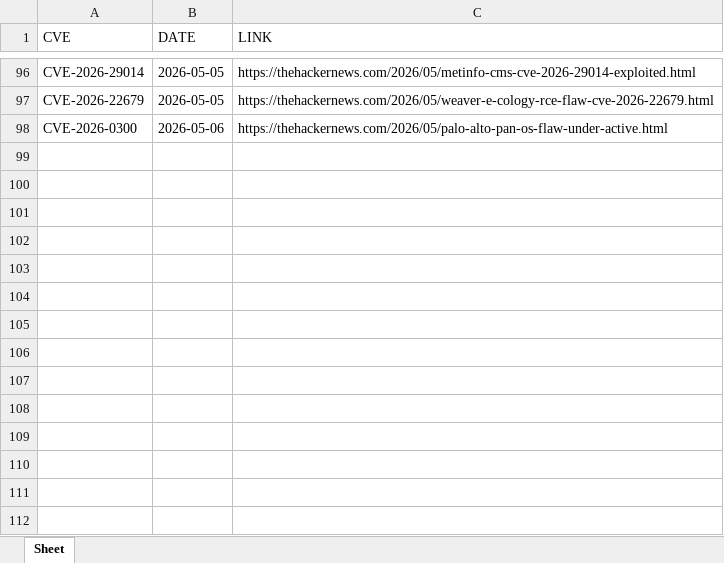
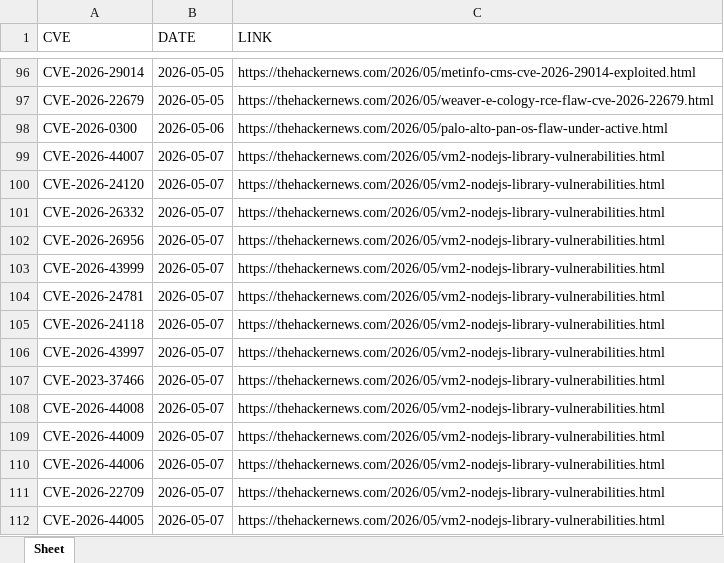
Before and after one commit to thanujbtech-lgtm/hackernews_cve, an Excel workbook: data.xlsx, sheet Sheet, drawn as a sheet; only a part is shown, gaps mark what is left out; values as stored, in another font and other column widths than the file's, no borders; the diff names each change by its address in the sheet, - before the commit and + after, or states it on an @@ line.

```diff
--- a/data.xlsx (sheet Sheet)
+++ b/data.xlsx (sheet Sheet)
+row 99: CVE-2026-44007 | 2026-05-07 | https://thehackernews.com/2026/05/vm2-nodejs-library-vulnerabilities.html
+row 100: CVE-2026-24120 | 2026-05-07 | https://thehackernews.com/2026/05/vm2-nodejs-library-vulnerabilities.html
+row 101: CVE-2026-26332 | 2026-05-07 | https://thehackernews.com/2026/05/vm2-nodejs-library-vulnerabilities.html
+row 102: CVE-2026-26956 | 2026-05-07 | https://thehackernews.com/2026/05/vm2-nodejs-library-vulnerabilities.html
+row 103: CVE-2026-43999 | 2026-05-07 | https://thehackernews.com/2026/05/vm2-nodejs-library-vulnerabilities.html
+row 104: CVE-2026-24781 | 2026-05-07 | https://thehackernews.com/2026/05/vm2-nodejs-library-vulnerabilities.html
+row 105: CVE-2026-24118 | 2026-05-07 | https://thehackernews.com/2026/05/vm2-nodejs-library-vulnerabilities.html
+row 106: CVE-2026-43997 | 2026-05-07 | https://thehackernews.com/2026/05/vm2-nodejs-library-vulnerabilities.html
+row 107: CVE-2023-37466 | 2026-05-07 | https://thehackernews.com/2026/05/vm2-nodejs-library-vulnerabilities.html
+row 108: CVE-2026-44008 | 2026-05-07 | https://thehackernews.com/2026/05/vm2-nodejs-library-vulnerabilities.html
+row 109: CVE-2026-44009 | 2026-05-07 | https://thehackernews.com/2026/05/vm2-nodejs-library-vulnerabilities.html
+row 110: CVE-2026-44006 | 2026-05-07 | https://thehackernews.com/2026/05/vm2-nodejs-library-vulnerabilities.html
+row 111: CVE-2026-22709 | 2026-05-07 | https://thehackernews.com/2026/05/vm2-nodejs-library-vulnerabilities.html
+row 112: CVE-2026-44005 | 2026-05-07 | https://thehackernews.com/2026/05/vm2-nodejs-library-vulnerabilities.html
```
